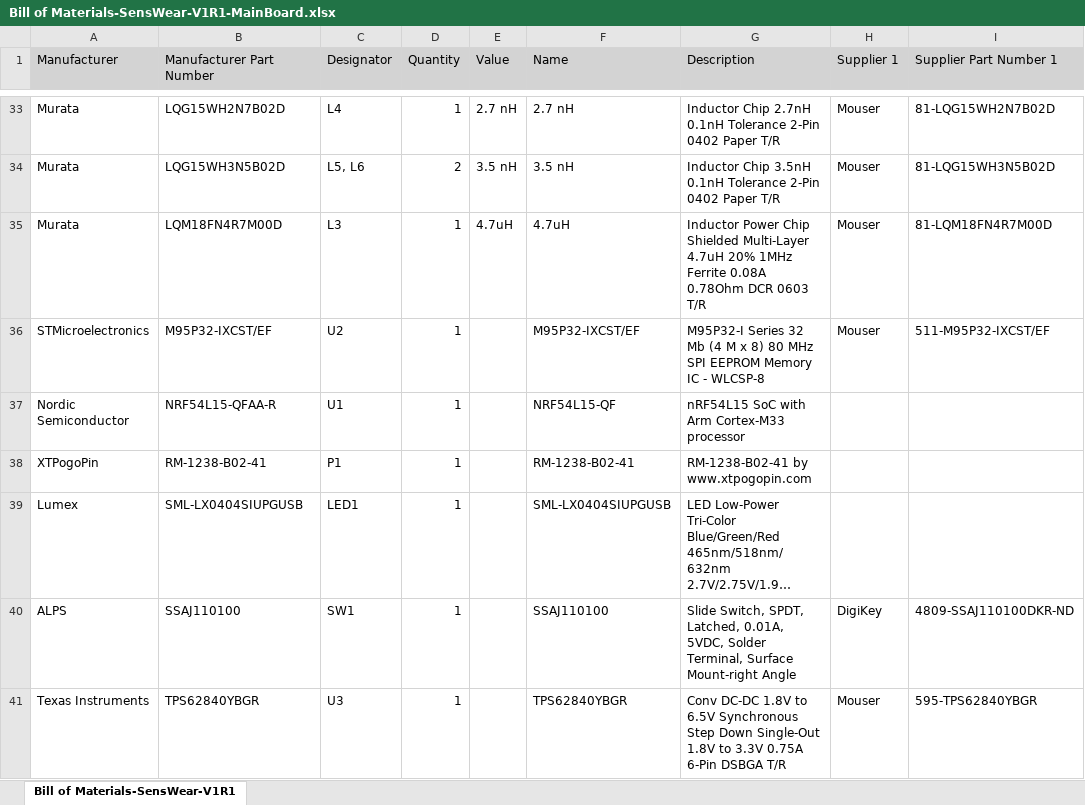
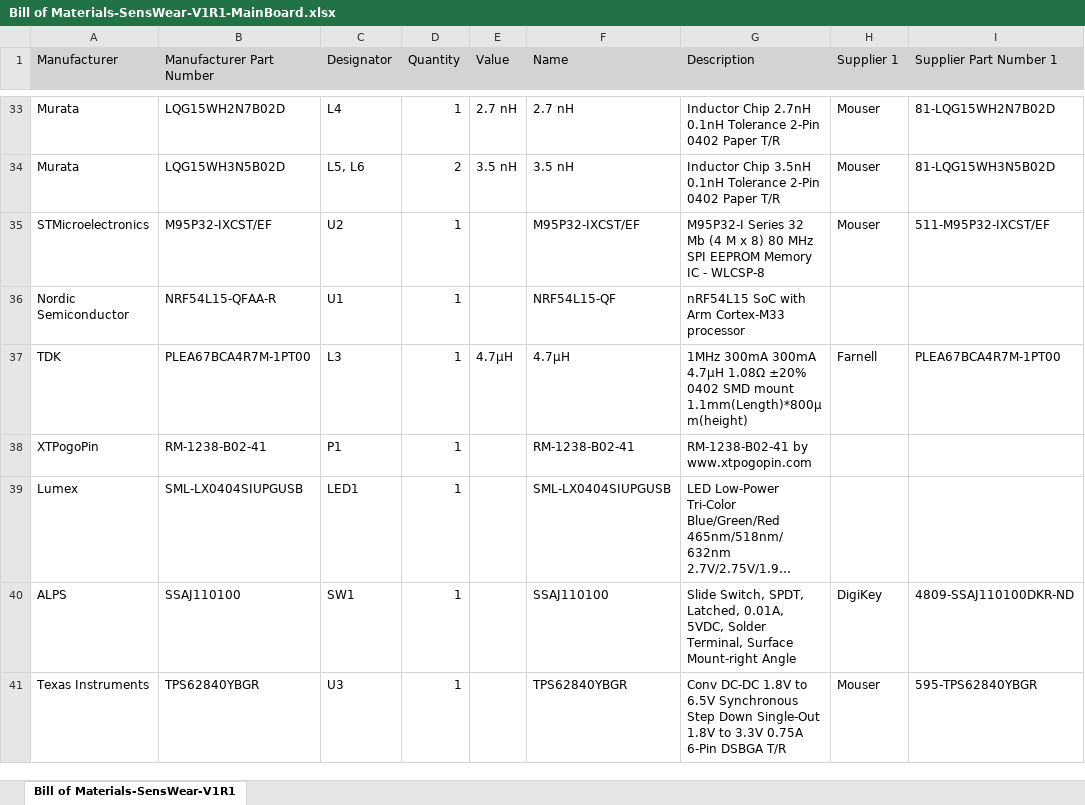
Before and after one commit to Sens-Wear/hardware, an Excel workbook: SensWear-V1R1-Main/Output/Manufacturing/Assembly/Bill of Materials/Bill of Materials-SensWear-V1R1-MainBoard.xlsx, sheet Bill of Materials-SensWear-V1R1, drawn as a sheet; only a part is shown, gaps mark what is left out; long unchanged cells end in …; values as stored, in another font and other column widths than the file's, no borders; removed rows and columns are numbered as before the commit, all else as after; the diff names each change by its address in the sheet, - before the commit and + after, or states it on an @@ line.

Commit message:
inductor update triggered updated outputs

```diff
--- a/SensWear-V1R1-Main/Output/Manufacturing/Assembly/Bill of Materials/Bill of Materials-SensWear-V1R1-MainBoard.xlsx (sheet Bill of Materials-SensWear-V1R1)
+++ b/SensWear-V1R1-Main/Output/Manufacturing/Assembly/Bill of Materials/Bill of Materials-SensWear-V1R1-MainBoard.xlsx (sheet Bill of Materials-SensWear-V1R1)
-row 35: Murata | LQM18FN4R7M00D | L3 | 1 | 4.7uH | 4.7uH | Inductor Power Chip Shielded Multi-Layer 4.7uH 20% 1MHz Ferrite 0.08A 0.78Ohm DCR 0603 T/R | Mouser | 81-LQM18FN4R7M00D
+row 37: TDK | PLEA67BCA4R7M-1PT00 | L3 | 1 | 4.7µH | 4.7µH | 1MHz 300mA 300mA 4.7μH 1.08Ω ±20% 0402 SMD mount 1.1mm(Length)*800μm(height) | Farnell | PLEA67BCA4R7M-1PT00
```
Also changed, not shown: 7 other files.
